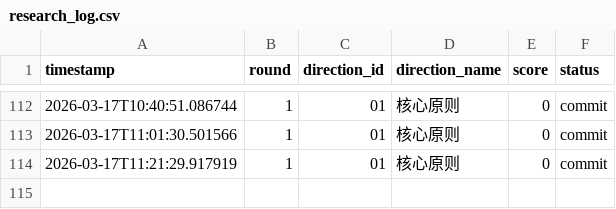
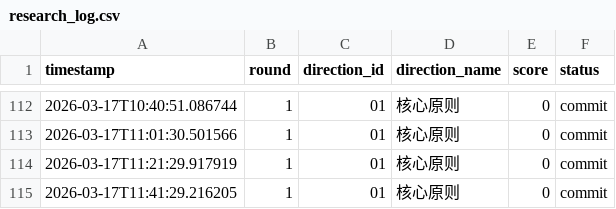
Before and after one commit to YakuzaRyo/RustStateSpaceResearch, a CSV file: logs/research_log.csv, drawn as a sheet; only a part is shown, gaps mark what is left out; the diff names each change by its address in the sheet, - before the commit and + after, or states it on an @@ line.

Commit message:
研究方向 01: 核心原则 得分 0

```diff
--- a/logs/research_log.csv
+++ b/logs/research_log.csv
+row 115: 2026-03-17T11:41:29.216205 | 1 | 01 | 核心原则 | 0 | commit
```
Also changed, not shown: 1 other file.
